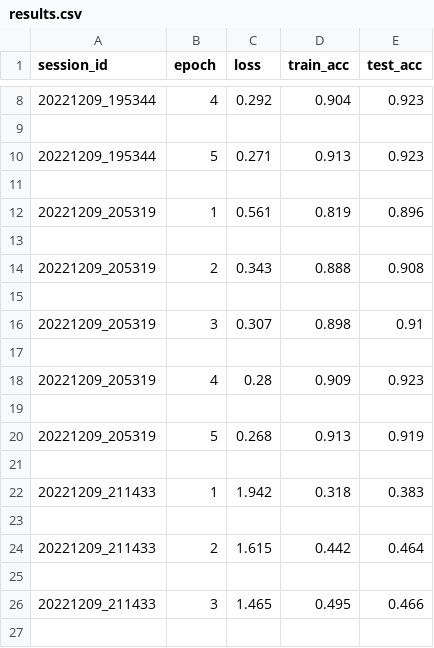
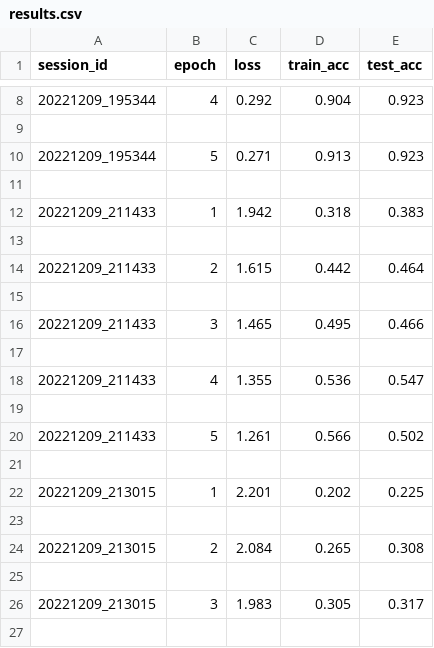
Before and after one commit to CptQuak/projekt_um_imagerec, a CSV file: models/results.csv, drawn as a sheet; only a part is shown, gaps mark what is left out; the shorter side is filled out with more unchanged rows; the diff names each change by its address in the sheet, - before the commit and + after, or states it on an @@ line.

Commit message:
analiza - zostalo podsumowanie dwoch modeli

```diff
--- a/models/results.csv
+++ b/models/results.csv
-row 12: 20221209_205319 | 1 | 0.561 | 0.819 | 0.896
-row 13: (empty)
-row 14: 20221209_205319 | 2 | 0.343 | 0.888 | 0.908
-row 15: (empty)
-row 16: 20221209_205319 | 3 | 0.307 | 0.898 | 0.91
-row 17: (empty)
-row 18: 20221209_205319 | 4 | 0.28 | 0.909 | 0.923
-row 19: (empty)
-row 20: 20221209_205319 | 5 | 0.268 | 0.913 | 0.919
-row 21: (empty)
```
Also changed, not shown: 2 other files.
